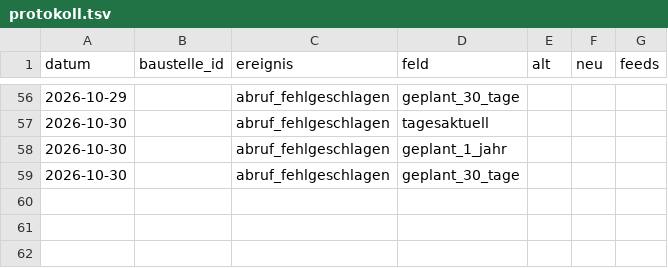
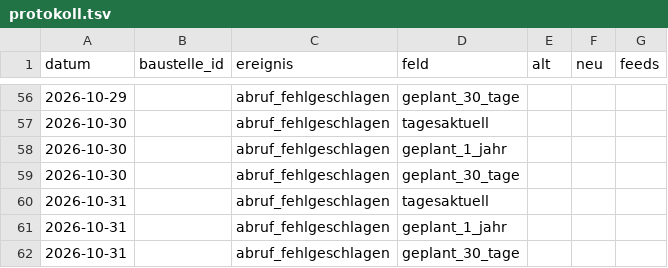
Before and after one commit to daimpad/allris-test, a TSV file: protokoll.tsv, drawn as a sheet; only a part is shown, gaps mark what is left out.

```diff
--- a/protokoll.tsv
+++ b/protokoll.tsv
@@ -59 +59,4 @@ datum	baustelle_id	ereignis	feld	alt	neu	feeds
 2026-10-30		abruf_fehlgeschlagen	geplant_30_tage			
+2026-10-31		abruf_fehlgeschlagen	tagesaktuell			
+2026-10-31		abruf_fehlgeschlagen	geplant_1_jahr			
+2026-10-31		abruf_fehlgeschlagen	geplant_30_tage			
```
Also changed, not shown: anliegen/abrufe.tsv, 3 other files.
